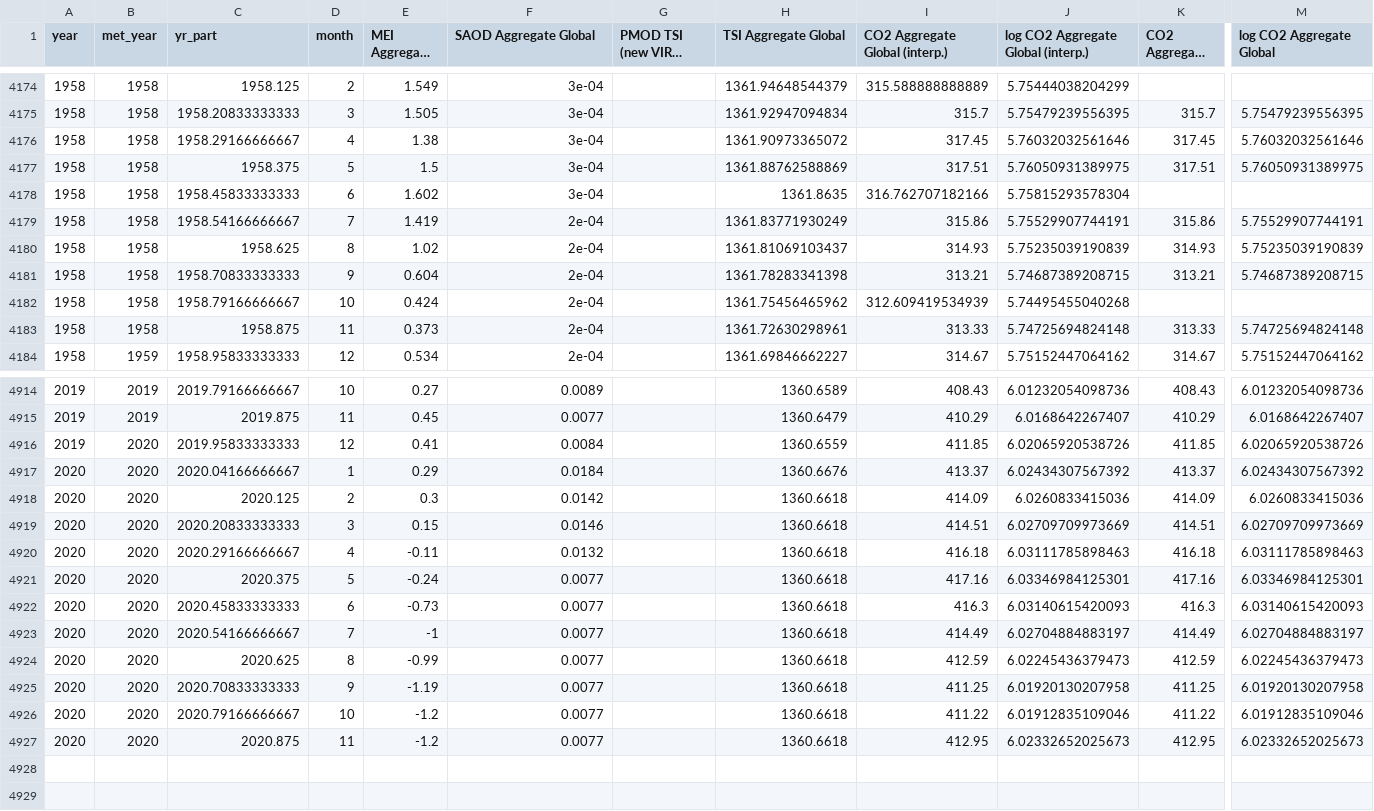
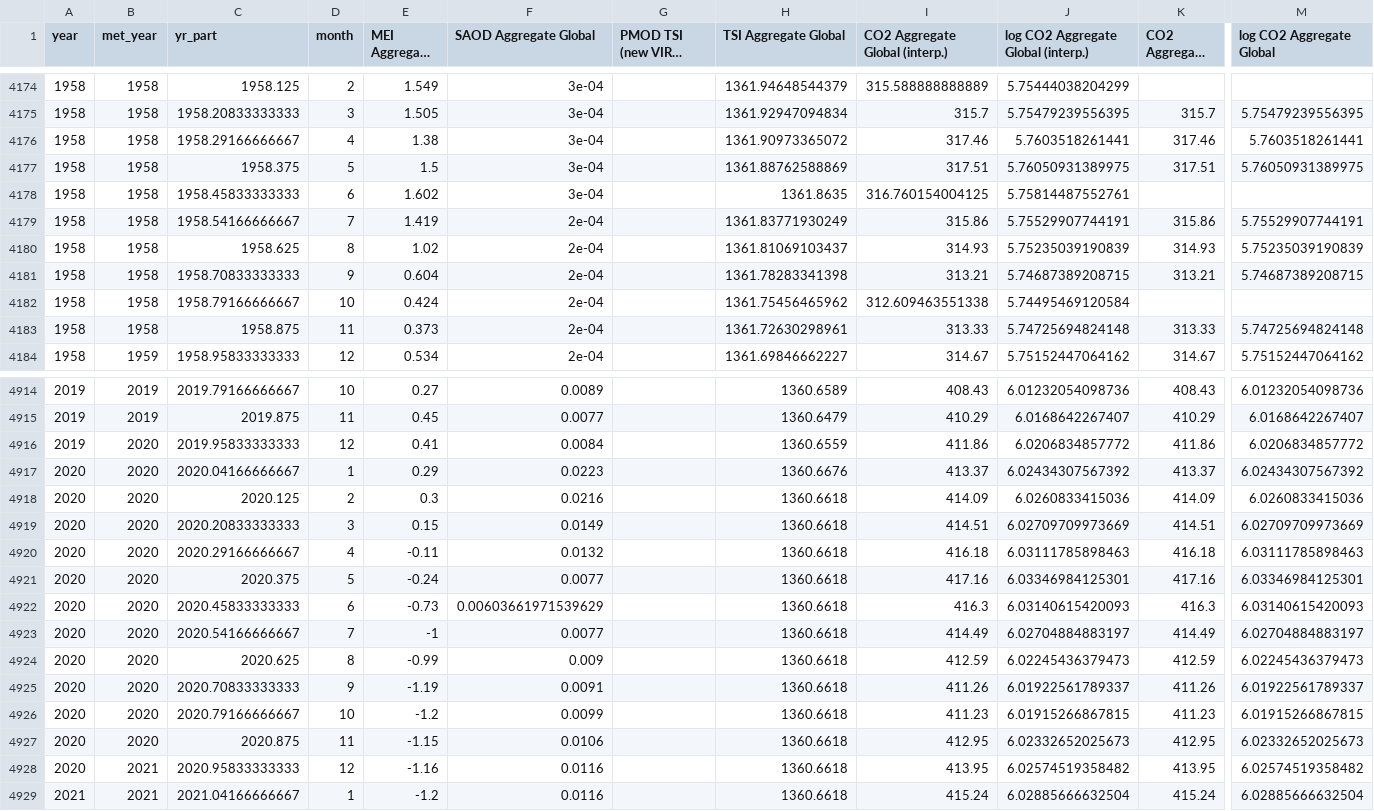
Before and after one commit to priscian/climeseries, a CSV file: inst/extdata/latest/global-exogenous-variables+co2_latest.csv, drawn as a sheet; only a part is shown, gaps mark what is left out; long unchanged cells end in …; rows hold the shown columns only; the diff covers the shown part only; the diff names each change by its address in the sheet, - before the commit and + after, or states it on an @@ line.

```diff
--- a/inst/extdata/latest/global-exogenous-variables+co2_latest.csv
+++ b/inst/extdata/latest/global-exogenous-variables+co2_latest.csv
-I4176 (CO2 Aggregate Global (interp.)): 317.45
+I4176 (CO2 Aggregate Global (interp.)): 317.46
-J4176: 5.76032032561646
+J4176: 5.7603518261441
-K4176 (CO2 Aggregate Global): 317.45
+K4176 (CO2 Aggregate Global): 317.46
-M4176 (log CO2 Aggregate Global): 5.76032032561646
+M4176 (log CO2 Aggregate Global): 5.7603518261441
-I4178 (CO2 Aggregate Global (interp.)): 316.762707182166
+I4178 (CO2 Aggregate Global (interp.)): 316.760154004125
-J4178: 5.75815293578304
+J4178: 5.75814487552761
-I4182 (CO2 Aggregate Global (interp.)): 312.609419534939
+I4182 (CO2 Aggregate Global (interp.)): 312.609463551338
-J4182: 5.74495455040268
+J4182: 5.74495469120584
-I4916 (CO2 Aggregate Global (interp.)): 411.85
+I4916 (CO2 Aggregate Global (interp.)): 411.86
-J4916: 6.02065920538726
+J4916: 6.0206834857772
-K4916 (CO2 Aggregate Global): 411.85
+K4916 (CO2 Aggregate Global): 411.86
-M4916 (log CO2 Aggregate Global): 6.02065920538726
+M4916 (log CO2 Aggregate Global): 6.0206834857772
-F4917 (SAOD Aggregate Global): 0.0184
+F4917 (SAOD Aggregate Global): 0.0223
-F4918 (SAOD Aggregate Global): 0.0142
+F4918 (SAOD Aggregate Global): 0.0216
-F4919 (SAOD Aggregate Global): 0.0146
+F4919 (SAOD Aggregate Global): 0.0149
-F4922 (SAOD Aggregate Global): 0.0077
+F4922 (SAOD Aggregate Global): 0.00603661971539629
-F4924 (SAOD Aggregate Global): 0.0077
+F4924 (SAOD Aggregate Global): 0.009
-F4925 (SAOD Aggregate Global): 0.0077
+F4925 (SAOD Aggregate Global): 0.0091
-I4925 (CO2 Aggregate Global (interp.)): 411.25
+I4925 (CO2 Aggregate Global (interp.)): 411.26
-J4925: 6.01920130207958
+J4925: 6.01922561789337
-K4925 (CO2 Aggregate Global): 411.25
+K4925 (CO2 Aggregate Global): 411.26
-M4925 (log CO2 Aggregate Global): 6.01920130207958
+M4925 (log CO2 Aggregate Global): 6.01922561789337
-F4926 (SAOD Aggregate Global): 0.0077
+F4926 (SAOD Aggregate Global): 0.0099
-I4926 (CO2 Aggregate Global (interp.)): 411.22
+I4926 (CO2 Aggregate Global (interp.)): 411.23
-J4926: 6.01912835109046
+J4926: 6.01915266867815
-K4926 (CO2 Aggregate Global): 411.22
+K4926 (CO2 Aggregate Global): 411.23
-M4926 (log CO2 Aggregate Global): 6.01912835109046
+M4926 (log CO2 Aggregate Global): 6.01915266867815
-E4927 (MEI Aggregate Global): -1.2
+E4927 (MEI Aggregate Global): -1.15
-F4927 (SAOD Aggregate Global): 0.0077
+F4927 (SAOD Aggregate Global): 0.0106
+row 4928: 2020 | 2021 | 2020.95833333333 | 12 | -1.16 | 0.0116 |  | 1360.6618 | 413.95 | 6.02574519358482 | 413.95 | 6.02574519358482
+row 4929: 2021 | 2021 | 2021.04166666667 | 1 | -1.2 | 0.0116 |  | 1360.6618 | 415.24 | 6.02885666632504 | 415.24 | 6.02885666632504
```
Also changed, not shown: 22 edited cells elsewhere in this file, inst/extdata/saod/OSIRIS-SAOD_2001.10-latest.csv, 22 other files.
